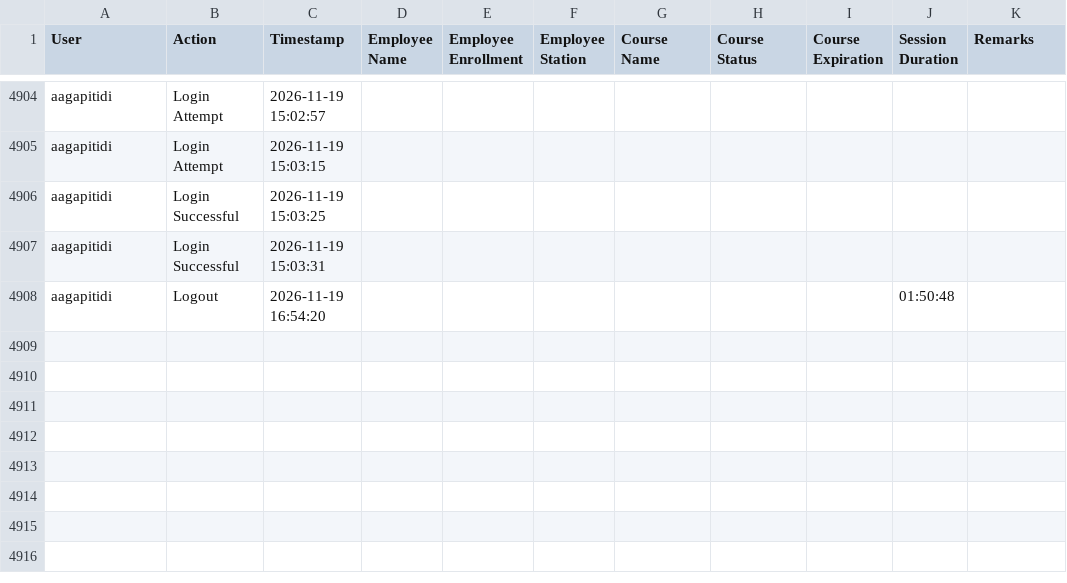
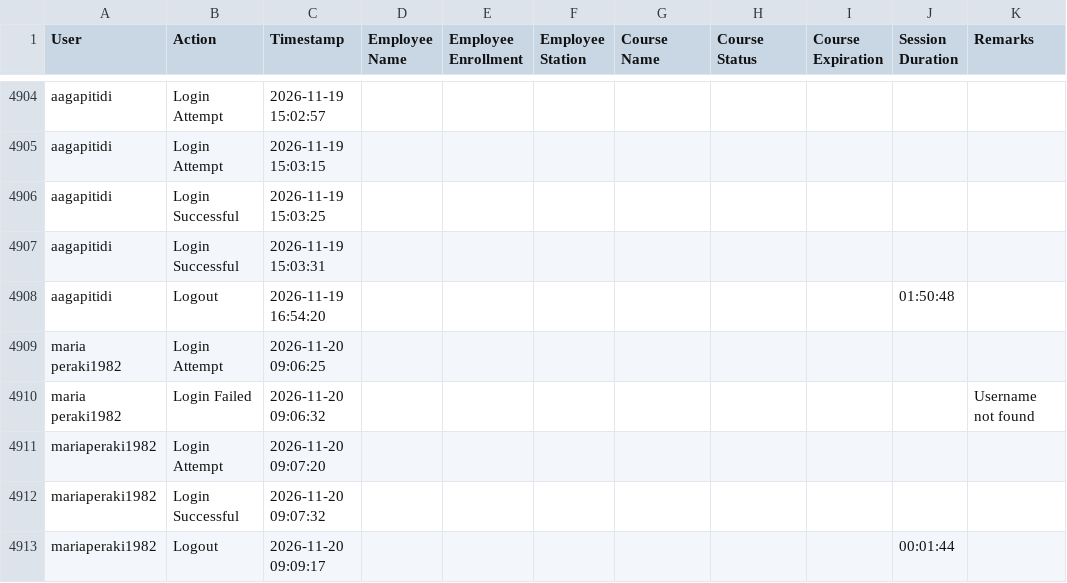
Before and after one commit to Ntiablo/TrainingOverview, a TSV file: Log.tsv, drawn as a sheet; only a part is shown, gaps mark what is left out.

Commit message:
Append new log entries to file

```diff
--- a/Log.tsv
+++ b/Log.tsv
@@ -4908 +4908,6 @@ aagapitidi	Login Successful	2026-11-19 15:03:31
 aagapitidi	Logout	2026-11-19 16:54:20							01:50:48	
+maria peraki1982	Login Attempt	2026-11-20 09:06:25								
+maria peraki1982	Login Failed	2026-11-20 09:06:32								Username not found
+mariaperaki1982	Login Attempt	2026-11-20 09:07:20								
+mariaperaki1982	Login Successful	2026-11-20 09:07:32								
+mariaperaki1982	Logout	2026-11-20 09:09:17							00:01:44	
```
